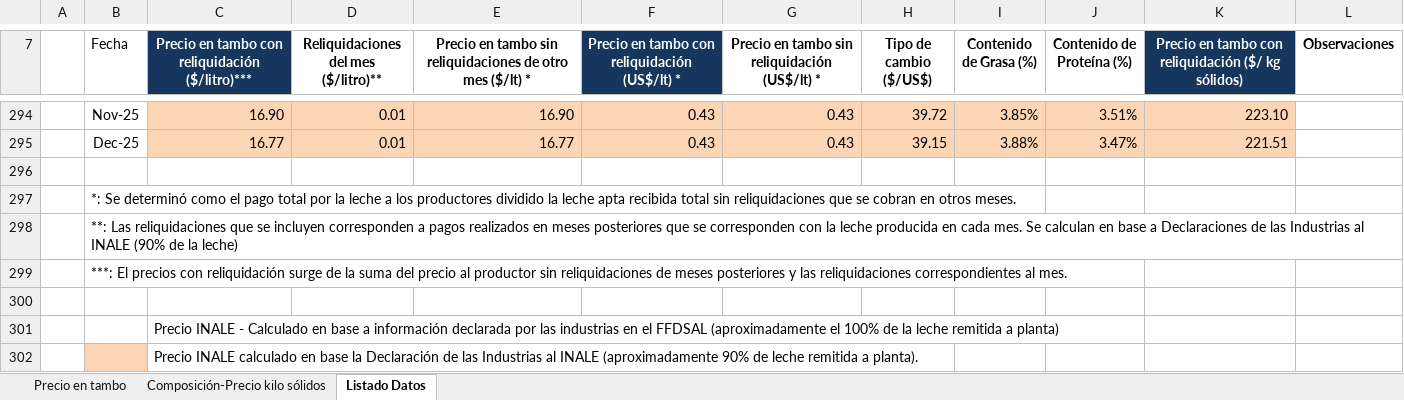
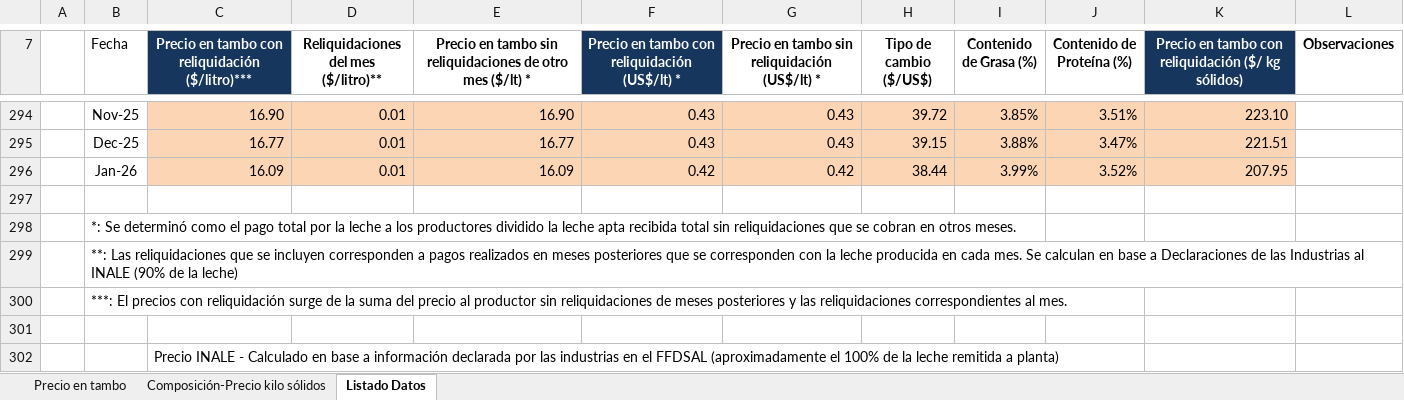
Before and after one commit to jforrisi/dcp, an Excel workbook: data_raw/precio_leche_productor.xlsx, sheet Listado Datos, drawn as a sheet; only a part is shown, gaps mark what is left out; the shorter side is filled out with more unchanged rows; values as stored, in another font and other column widths than the file's, no borders; charts and pictures not drawn; the diff names each change by its address in the sheet, - before the commit and + after, or states it on an @@ line.

```diff
--- a/data_raw/precio_leche_productor.xlsx (sheet Listado Datos)
+++ b/data_raw/precio_leche_productor.xlsx (sheet Listado Datos)
+row 296:  | Jan-26 | 16.09 | 0.01 | 16.09 | 0.42 | 0.42 | 38.44 | 3.99% | 3.52% | 207.95
```
Also changed, not shown: sheet Precio en tambo, sheet Composición-Precio kilo sólidos, formulas that keep their value, data_raw/serie_semanal_ingreso_medio_exportacion_inac.xlsx, update/historicos/embi.xlsx, 6 other files.
